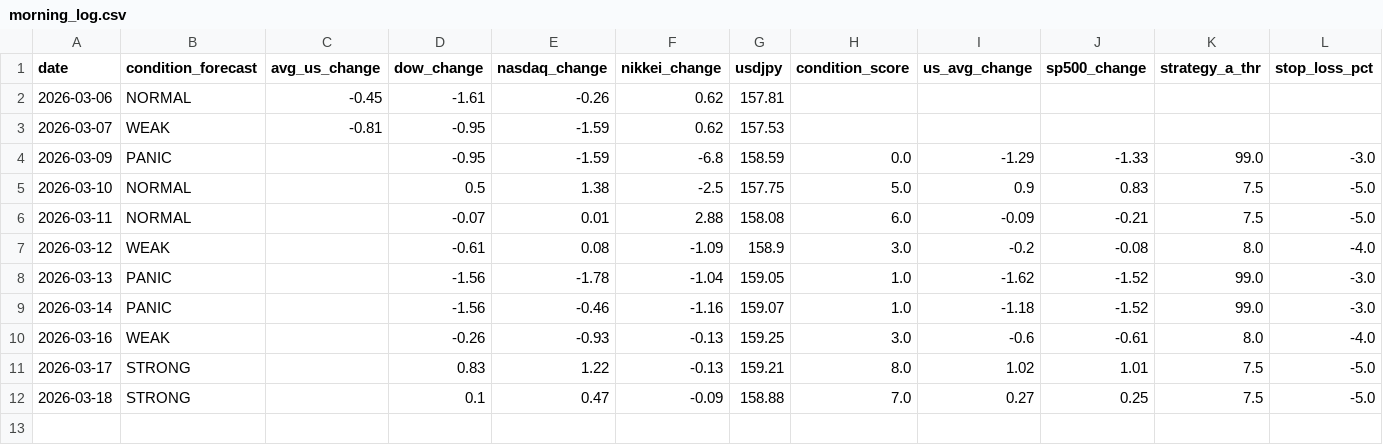
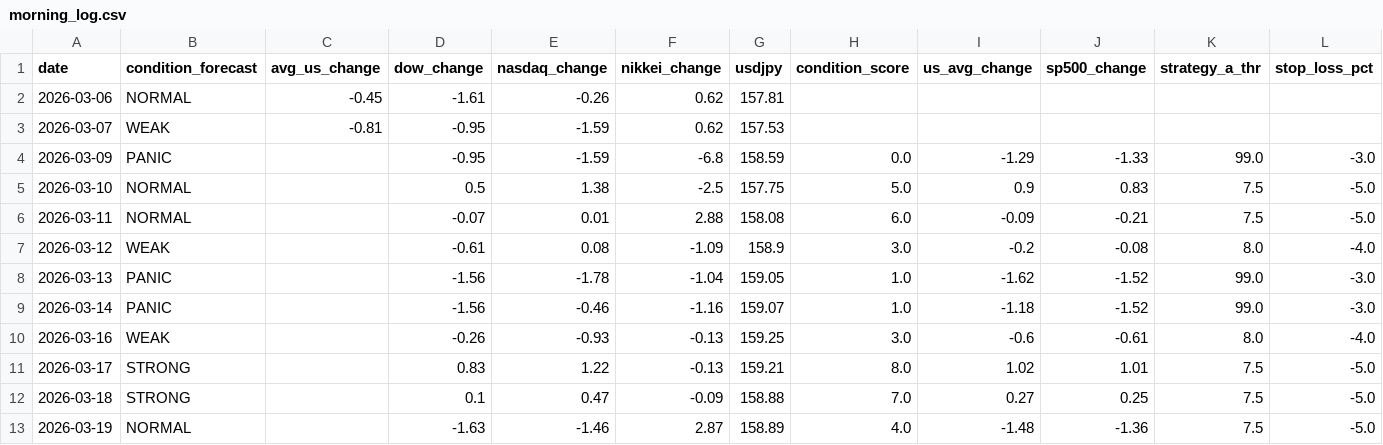
Before and after one commit to UGUIS8020/stock, a CSV file: out/morning_log.csv, drawn as a sheet.

```diff
--- a/out/morning_log.csv
+++ b/out/morning_log.csv
@@ -12 +12,2 @@
 2026-03-18,STRONG,,0.1,0.47,-0.09,158.88,7.0,0.27,0.25,7.5,-5.0
+2026-03-19,NORMAL,,-1.63,-1.46,2.87,158.89,4.0,-1.48,-1.36,7.5,-5.0
```
Also changed, not shown: out/candidates_log.csv, 2 other files.
